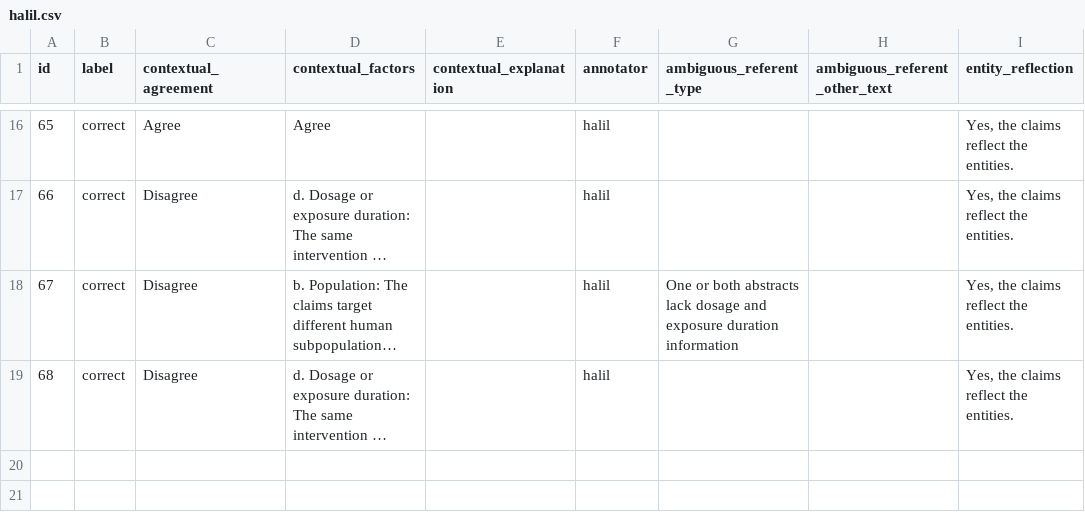
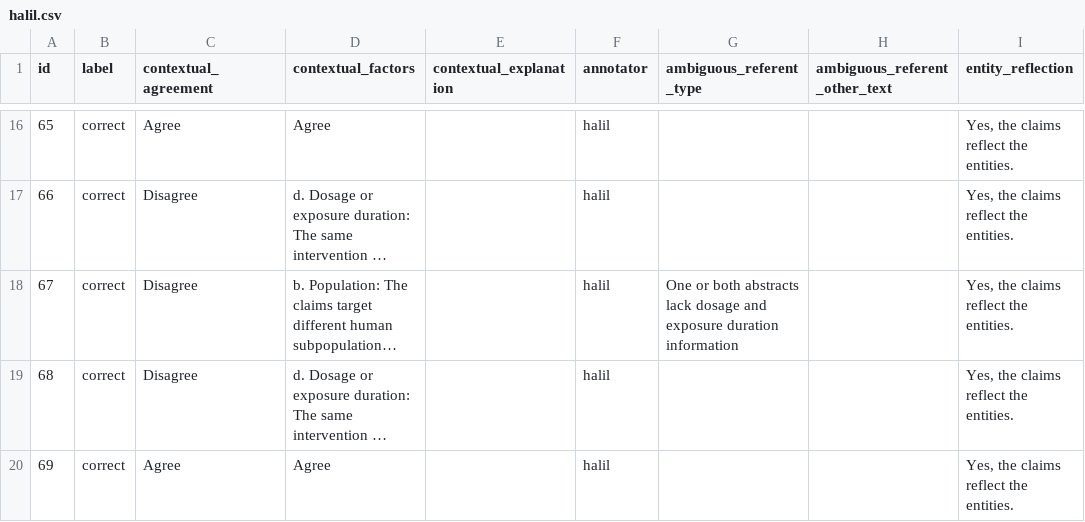
Before and after one commit to MengfeiLan/Annotation_Drug_Disease_Con, a CSV file: annotations/halil.csv, drawn as a sheet; only a part is shown, gaps mark what is left out; long unchanged cells end in …; the diff names each change by its address in the sheet, - before the commit and + after, or states it on an @@ line.

Commit message:
Update annotations

```diff
--- a/annotations/halil.csv
+++ b/annotations/halil.csv
+row 20: 69 | correct | Agree | Agree |  | halil |  |  | Yes, the claims reflect the entities.
```
